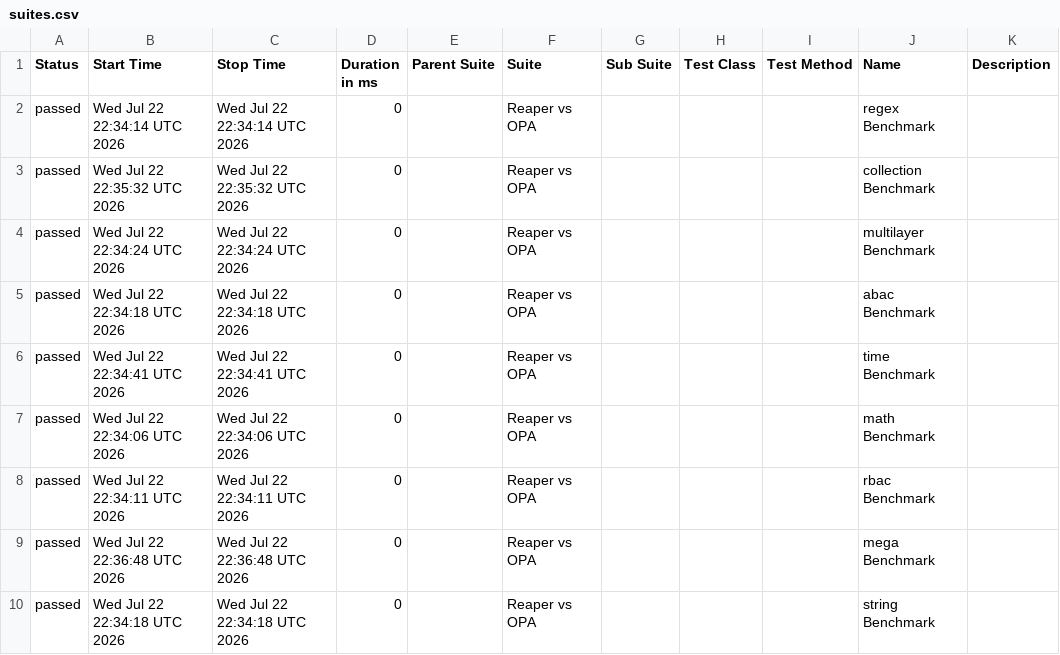
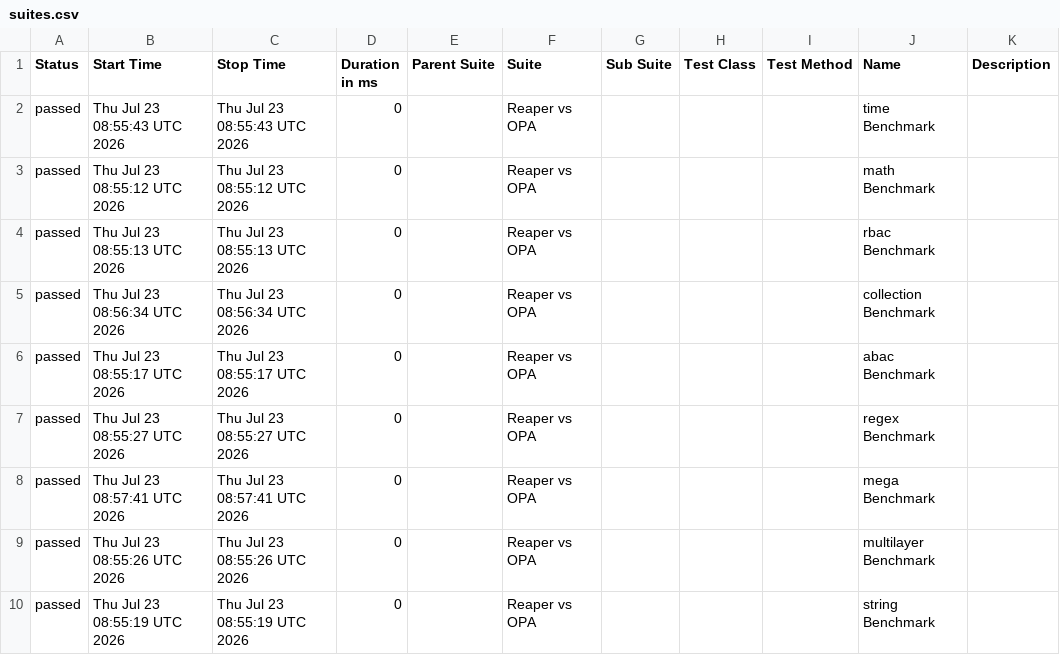
Before and after one commit to pgste/reaper, a CSV file: data/suites.csv, drawn as a sheet.

```diff
--- a/data/suites.csv
+++ b/data/suites.csv
@@ -1,10 +1,10 @@
 "Status","Start Time","Stop Time","Duration in ms","Parent Suite","Suite","Sub Suite","Test Class","Test Method","Name","Description"
-"passed","Wed Jul 22 22:34:14 UTC 2026","Wed Jul 22 22:34:14 UTC 2026","0","","Reaper vs OPA","","","","regex Benchmark",""
-"passed","Wed Jul 22 22:35:32 UTC 2026","Wed Jul 22 22:35:32 UTC 2026","0","","Reaper vs OPA","","","","collection Benchmark",""
-"passed","Wed Jul 22 22:34:24 UTC 2026","Wed Jul 22 22:34:24 UTC 2026","0","","Reaper vs OPA","","","","multilayer Benchmark",""
-"passed","Wed Jul 22 22:34:18 UTC 2026","Wed Jul 22 22:34:18 UTC 2026","0","","Reaper vs OPA","","","","abac Benchmark",""
-"passed","Wed Jul 22 22:34:41 UTC 2026","Wed Jul 22 22:34:41 UTC 2026","0","","Reaper vs OPA","","","","time Benchmark",""
-"passed","Wed Jul 22 22:34:06 UTC 2026","Wed Jul 22 22:34:06 UTC 2026","0","","Reaper vs OPA","","","","math Benchmark",""
-"passed","Wed Jul 22 22:34:11 UTC 2026","Wed Jul 22 22:34:11 UTC 2026","0","","Reaper vs OPA","","","","rbac Benchmark",""
-"passed","Wed Jul 22 22:36:48 UTC 2026","Wed Jul 22 22:36:48 UTC 2026","0","","Reaper vs OPA","","","","mega Benchmark",""
-"passed","Wed Jul 22 22:34:18 UTC 2026","Wed Jul 22 22:34:18 UTC 2026","0","","Reaper vs OPA","","","","string Benchmark",""
+"passed","Thu Jul 23 08:55:43 UTC 2026","Thu Jul 23 08:55:43 UTC 2026","0","","Reaper vs OPA","","","","time Benchmark",""
+"passed","Thu Jul 23 08:55:12 UTC 2026","Thu Jul 23 08:55:12 UTC 2026","0","","Reaper vs OPA","","","","math Benchmark",""
+"passed","Thu Jul 23 08:55:13 UTC 2026","Thu Jul 23 08:55:13 UTC 2026","0","","Reaper vs OPA","","","","rbac Benchmark",""
+"passed","Thu Jul 23 08:56:34 UTC 2026","Thu Jul 23 08:56:34 UTC 2026","0","","Reaper vs OPA","","","","collection Benchmark",""
+"passed","Thu Jul 23 08:55:17 UTC 2026","Thu Jul 23 08:55:17 UTC 2026","0","","Reaper vs OPA","","","","abac Benchmark",""
+"passed","Thu Jul 23 08:55:27 UTC 2026","Thu Jul 23 08:55:27 UTC 2026","0","","Reaper vs OPA","","","","regex Benchmark",""
+"passed","Thu Jul 23 08:57:41 UTC 2026","Thu Jul 23 08:57:41 UTC 2026","0","","Reaper vs OPA","","","","mega Benchmark",""
+"passed","Thu Jul 23 08:55:26 UTC 2026","Thu Jul 23 08:55:26 UTC 2026","0","","Reaper vs OPA","","","","multilayer Benchmark",""
+"passed","Thu Jul 23 08:55:19 UTC 2026","Thu Jul 23 08:55:19 UTC 2026","0","","Reaper vs OPA","","","","string Benchmark",""
```
Also changed, not shown: data/behaviors.csv, 25 other files.
